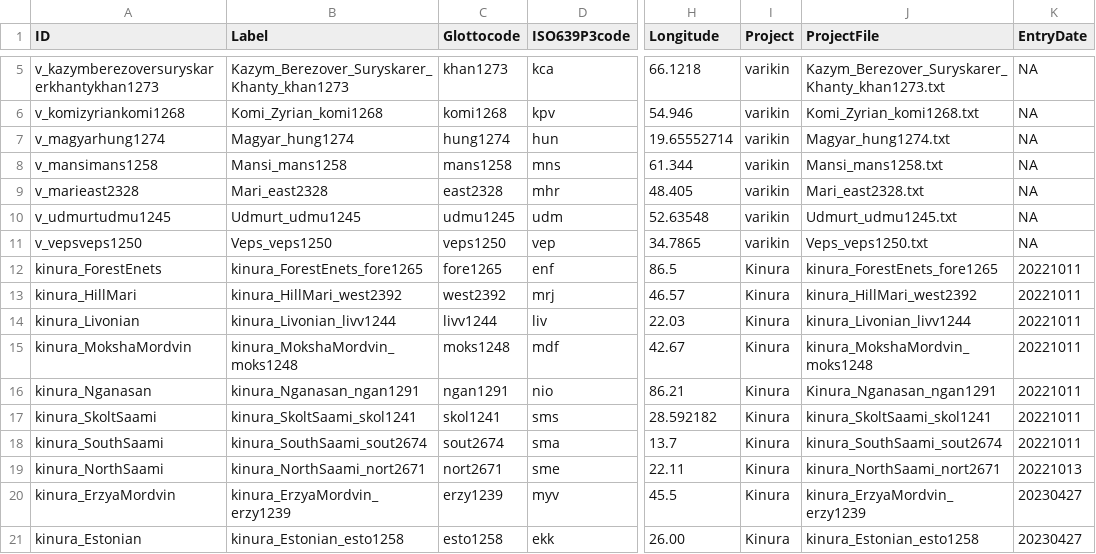
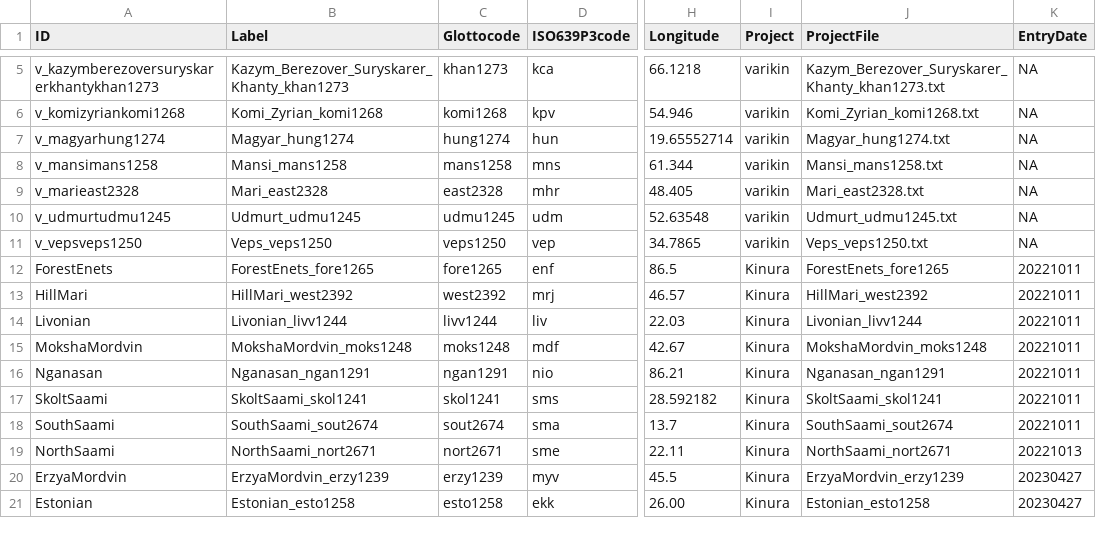
Before and after one commit to kinbank/kinura, a CSV file: kinbank/etc/languages.csv, drawn as a sheet; only a part is shown, gaps mark what is left out; the diff covers the shown part only; the diff names each change by its address in the sheet, - before the commit and + after, or states it on an @@ line.

Commit message:
kinura renaming fix

```diff
--- a/kinbank/etc/languages.csv
+++ b/kinbank/etc/languages.csv
-A12 (ID): kinura_ForestEnets
+A12 (ID): ForestEnets
-B12 (Label): kinura_ForestEnets_fore1265
+B12 (Label): ForestEnets_fore1265
-J12 (ProjectFile): kinura_ForestEnets_fore1265
+J12 (ProjectFile): ForestEnets_fore1265
-A13 (ID): kinura_HillMari
+A13 (ID): HillMari
-B13 (Label): kinura_HillMari_west2392
+B13 (Label): HillMari_west2392
-J13 (ProjectFile): kinura_HillMari_west2392
+J13 (ProjectFile): HillMari_west2392
-A14 (ID): kinura_Livonian
+A14 (ID): Livonian
-B14 (Label): kinura_Livonian_livv1244
+B14 (Label): Livonian_livv1244
-J14 (ProjectFile): kinura_Livonian_livv1244
+J14 (ProjectFile): Livonian_livv1244
-A15 (ID): kinura_MokshaMordvin
+A15 (ID): MokshaMordvin
-B15 (Label): kinura_MokshaMordvin_moks1248
+B15 (Label): MokshaMordvin_moks1248
-J15 (ProjectFile): kinura_MokshaMordvin_moks1248
+J15 (ProjectFile): MokshaMordvin_moks1248
-A16 (ID): kinura_Nganasan
+A16 (ID): Nganasan
-B16 (Label): kinura_Nganasan_ngan1291
+B16 (Label): Nganasan_ngan1291
-J16 (ProjectFile): Kinura_Nganasan_ngan1291
+J16 (ProjectFile): Nganasan_ngan1291
-A17 (ID): kinura_SkoltSaami
+A17 (ID): SkoltSaami
-B17 (Label): kinura_SkoltSaami_skol1241
+B17 (Label): SkoltSaami_skol1241
-J17 (ProjectFile): kinura_SkoltSaami_skol1241
+J17 (ProjectFile): SkoltSaami_skol1241
-A18 (ID): kinura_SouthSaami
+A18 (ID): SouthSaami
-B18 (Label): kinura_SouthSaami_sout2674
+B18 (Label): SouthSaami_sout2674
-J18 (ProjectFile): kinura_SouthSaami_sout2674
+J18 (ProjectFile): SouthSaami_sout2674
-A19 (ID): kinura_NorthSaami
+A19 (ID): NorthSaami
-B19 (Label): kinura_NorthSaami_nort2671
+B19 (Label): NorthSaami_nort2671
-J19 (ProjectFile): kinura_NorthSaami_nort2671
+J19 (ProjectFile): NorthSaami_nort2671
-A20 (ID): kinura_ErzyaMordvin
+A20 (ID): ErzyaMordvin
-B20 (Label): kinura_ErzyaMordvin_erzy1239
+B20 (Label): ErzyaMordvin_erzy1239
-J20 (ProjectFile): kinura_ErzyaMordvin_erzy1239
+J20 (ProjectFile): ErzyaMordvin_erzy1239
-A21 (ID): kinura_Estonian
+A21 (ID): Estonian
-B21 (Label): kinura_Estonian_esto1258
+B21 (Label): Estonian_esto1258
-J21 (ProjectFile): kinura_Estonian_esto1258
+J21 (ProjectFile): Estonian_esto1258
```
Also changed, not shown: 27 edited cells elsewhere in this file, 8 other files.
